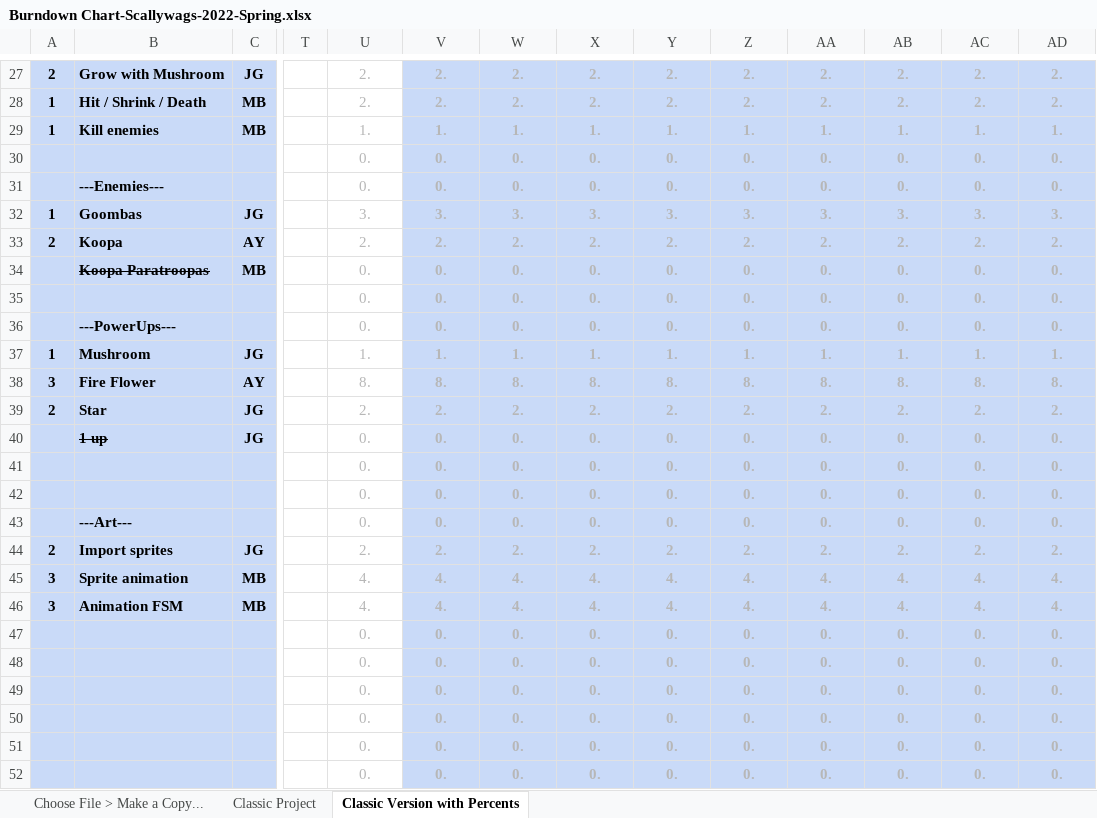
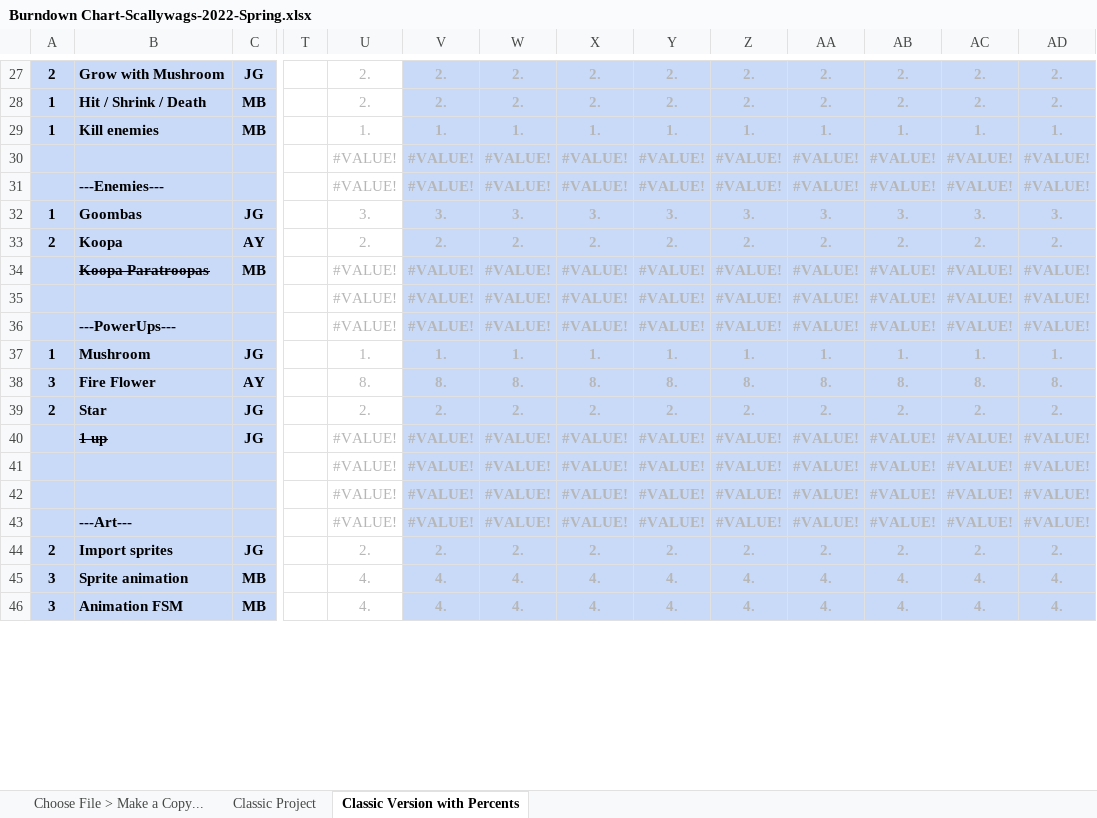
Before and after one commit to dustinbachman/Scallywags, an Excel workbook: Burndown Chart-Scallywags-2022-Spring.xlsx, sheet Classic Version with Percents, drawn as a sheet; only a part is shown, gaps mark what is left out; values as stored, in another font and other column widths than the file's, no borders; charts and pictures and conditional formats not drawn; removed rows and columns are numbered as before the commit, all else as after; rows hold the shown columns only; the diff covers the shown part only; the diff names each change by its address in the sheet, - before the commit and + after, or states it on an @@ line.

```diff
--- a/Burndown Chart-Scallywags-2022-Spring.xlsx (sheet Classic Version with Percents)
+++ b/Burndown Chart-Scallywags-2022-Spring.xlsx (sheet Classic Version with Percents)
-row 30:  |  |  |  | 0. | 0. | 0. | 0. | 0. | 0. | 0. | 0. | 0. | 0.
-row 31:  | ---Enemies--- |  |  | 0. | 0. | 0. | 0. | 0. | 0. | 0. | 0. | 0. | 0.
+row 30:  |  |  |  | #VALUE! | #VALUE! | #VALUE! | #VALUE! | #VALUE! | #VALUE! | #VALUE! | #VALUE! | #VALUE! | #VALUE!
+row 31:  | ---Enemies--- |  |  | #VALUE! | #VALUE! | #VALUE! | #VALUE! | #VALUE! | #VALUE! | #VALUE! | #VALUE! | #VALUE! | #VALUE!
-row 34:  | Koopa Paratroopas | MB |  | 0. | 0. | 0. | 0. | 0. | 0. | 0. | 0. | 0. | 0.
-row 35:  |  |  |  | 0. | 0. | 0. | 0. | 0. | 0. | 0. | 0. | 0. | 0.
-row 36:  | ---PowerUps--- |  |  | 0. | 0. | 0. | 0. | 0. | 0. | 0. | 0. | 0. | 0.
+row 34:  | Koopa Paratroopas | MB |  | #VALUE! | #VALUE! | #VALUE! | #VALUE! | #VALUE! | #VALUE! | #VALUE! | #VALUE! | #VALUE! | #VALUE!
+row 35:  |  |  |  | #VALUE! | #VALUE! | #VALUE! | #VALUE! | #VALUE! | #VALUE! | #VALUE! | #VALUE! | #VALUE! | #VALUE!
+row 36:  | ---PowerUps--- |  |  | #VALUE! | #VALUE! | #VALUE! | #VALUE! | #VALUE! | #VALUE! | #VALUE! | #VALUE! | #VALUE! | #VALUE!
-row 40:  | 1 up | JG |  | 0. | 0. | 0. | 0. | 0. | 0. | 0. | 0. | 0. | 0.
-row 41:  |  |  |  | 0. | 0. | 0. | 0. | 0. | 0. | 0. | 0. | 0. | 0.
-row 42:  |  |  |  | 0. | 0. | 0. | 0. | 0. | 0. | 0. | 0. | 0. | 0.
-row 43:  | ---Art--- |  |  | 0. | 0. | 0. | 0. | 0. | 0. | 0. | 0. | 0. | 0.
+row 40:  | 1 up | JG |  | #VALUE! | #VALUE! | #VALUE! | #VALUE! | #VALUE! | #VALUE! | #VALUE! | #VALUE! | #VALUE! | #VALUE!
+row 41:  |  |  |  | #VALUE! | #VALUE! | #VALUE! | #VALUE! | #VALUE! | #VALUE! | #VALUE! | #VALUE! | #VALUE! | #VALUE!
+row 42:  |  |  |  | #VALUE! | #VALUE! | #VALUE! | #VALUE! | #VALUE! | #VALUE! | #VALUE! | #VALUE! | #VALUE! | #VALUE!
+row 43:  | ---Art--- |  |  | #VALUE! | #VALUE! | #VALUE! | #VALUE! | #VALUE! | #VALUE! | #VALUE! | #VALUE! | #VALUE! | #VALUE!
-row 47:  |  |  |  | 0. | 0. | 0. | 0. | 0. | 0. | 0. | 0. | 0. | 0.
-row 48:  |  |  |  | 0. | 0. | 0. | 0. | 0. | 0. | 0. | 0. | 0. | 0.
-row 49:  |  |  |  | 0. | 0. | 0. | 0. | 0. | 0. | 0. | 0. | 0. | 0.
-row 50:  |  |  |  | 0. | 0. | 0. | 0. | 0. | 0. | 0. | 0. | 0. | 0.
-row 51:  |  |  |  | 0. | 0. | 0. | 0. | 0. | 0. | 0. | 0. | 0. | 0.
-row 52:  |  |  |  | 0. | 0. | 0. | 0. | 0. | 0. | 0. | 0. | 0. | 0.
```
Also changed, not shown: 62 added rows, 54 removed rows and 44 edited cells elsewhere in this sheet, sheet Choose File > Make a Copy..., sheet Classic Project, formulas that keep their value, hidden cells, charts or pictures, 1 other file.
